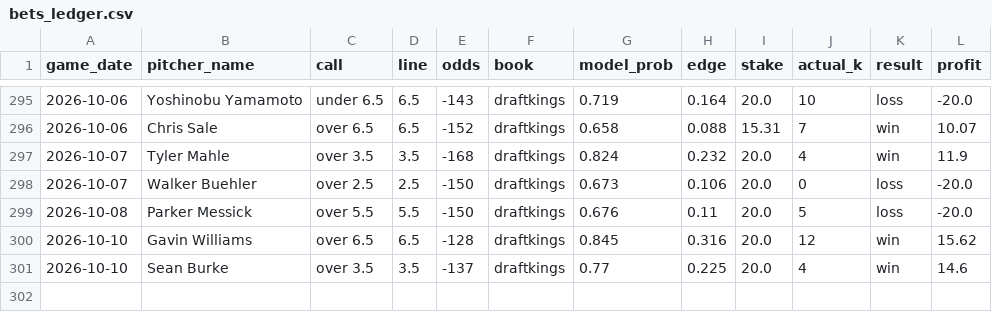
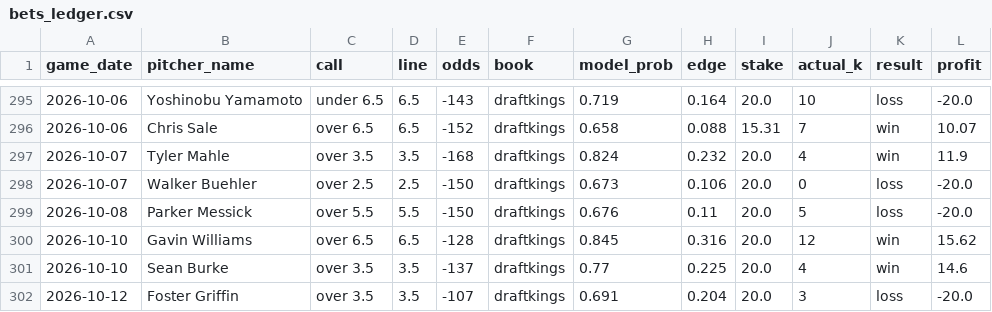
Before and after one commit to Tejas356/strikeout_predictor, a CSV file: reports/bets_ledger.csv, drawn as a sheet; only a part is shown, gaps mark what is left out.

```diff
--- a/reports/bets_ledger.csv
+++ b/reports/bets_ledger.csv
@@ -301 +301,2 @@ game_date,pitcher_name,call,line,odds,book,model_prob,edge,stake,actual_k,result
 2026-10-10,Sean Burke,over 3.5,3.5,-137,draftkings,0.77,0.225,20.0,4,win,14.6
+2026-10-12,Foster Griffin,over 3.5,3.5,-107,draftkings,0.691,0.204,20.0,3,loss,-20.0
```
Also changed, not shown: 2 other files.
